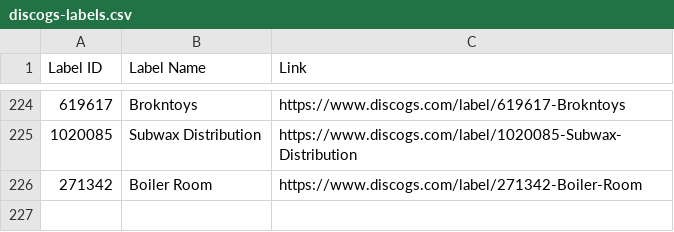
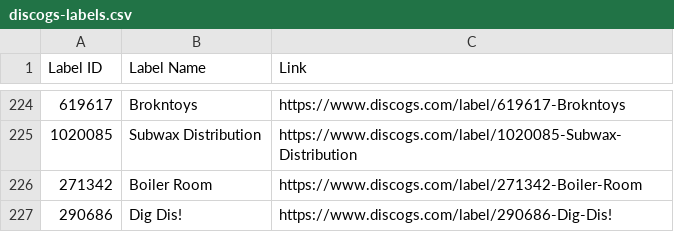
Before and after one commit to mirrorfm/data, a CSV file: discogs-labels.csv, drawn as a sheet; only a part is shown, gaps mark what is left out; the diff names each change by its address in the sheet, - before the commit and + after, or states it on an @@ line.

Commit message:
[labbel] Dig Dis!

```diff
--- a/discogs-labels.csv
+++ b/discogs-labels.csv
+row 227: 290686 | Dig Dis! | https://www.discogs.com/label/290686-Dig-Dis!
```
